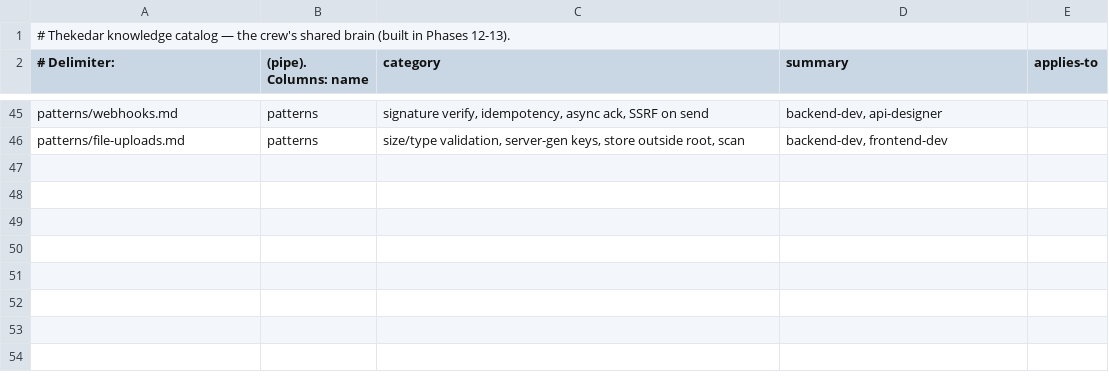
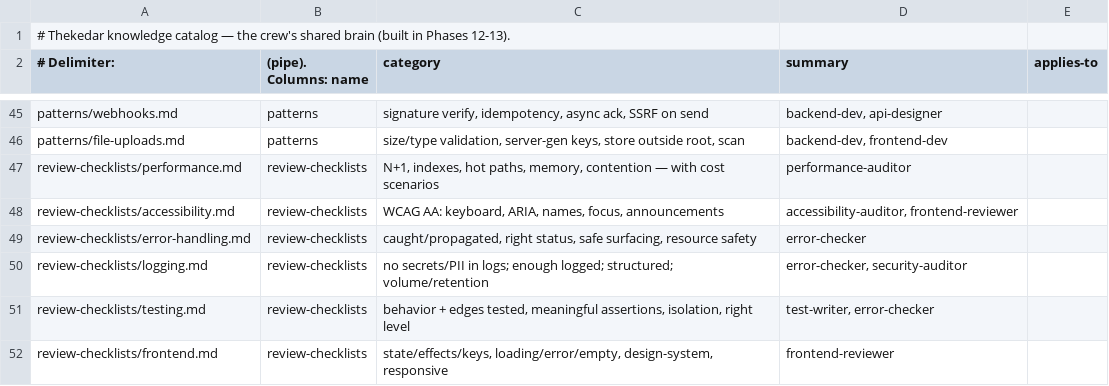
Before and after one commit to soumyachk101/Thekedar, a TSV file: catalog/knowledge.tsv, drawn as a sheet; only a part is shown, gaps mark what is left out.

```diff
--- a/catalog/knowledge.tsv
+++ b/catalog/knowledge.tsv
@@ -46 +46,7 @@ patterns/webhooks.md | patterns | signature verify, idempotency, async ack, SSRF
 patterns/file-uploads.md | patterns | size/type validation, server-gen keys, store outside root, scan | backend-dev, frontend-dev
+review-checklists/performance.md | review-checklists | N+1, indexes, hot paths, memory, contention — with cost scenarios | performance-auditor
+review-checklists/accessibility.md | review-checklists | WCAG AA: keyboard, ARIA, names, focus, announcements | accessibility-auditor, frontend-reviewer
+review-checklists/error-handling.md | review-checklists | caught/propagated, right status, safe surfacing, resource safety | error-checker
+review-checklists/logging.md | review-checklists | no secrets/PII in logs; enough logged; structured; volume/retention | error-checker, security-auditor
+review-checklists/testing.md | review-checklists | behavior + edges tested, meaningful assertions, isolation, right level | test-writer, error-checker
+review-checklists/frontend.md | review-checklists | state/effects/keys, loading/error/empty, design-system, responsive | frontend-reviewer
```
Also changed, not shown: catalog/agents.tsv, 8 other files.
